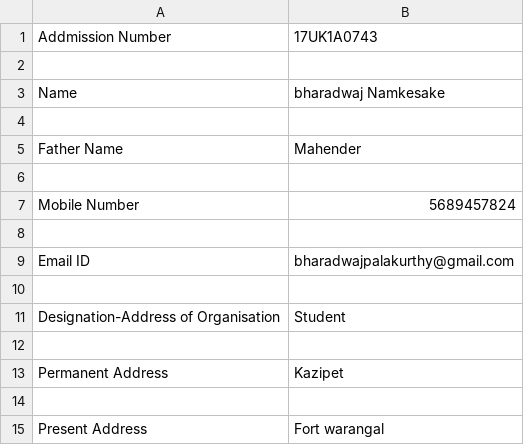
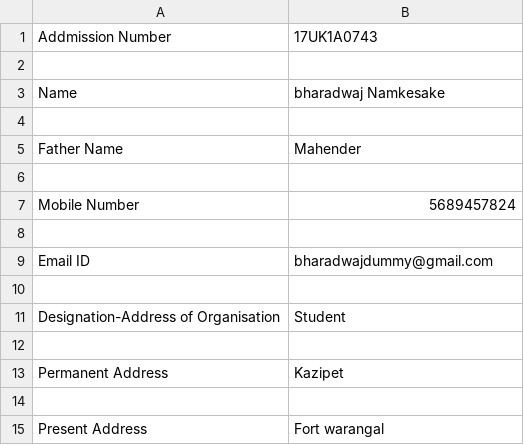
Before and after one commit to waajito/Tinker, a CSV file: personnel.csv, drawn as a sheet.

Commit message:
changed details

```diff
--- a/personnel.csv
+++ b/personnel.csv
@@ -8,3 +8,3 @@ Mobile Number,5689457824
 
-Email ID,bharadwajpalakurthy@gmail.com
+Email ID,bharadwajdummy@gmail.com
 
```
